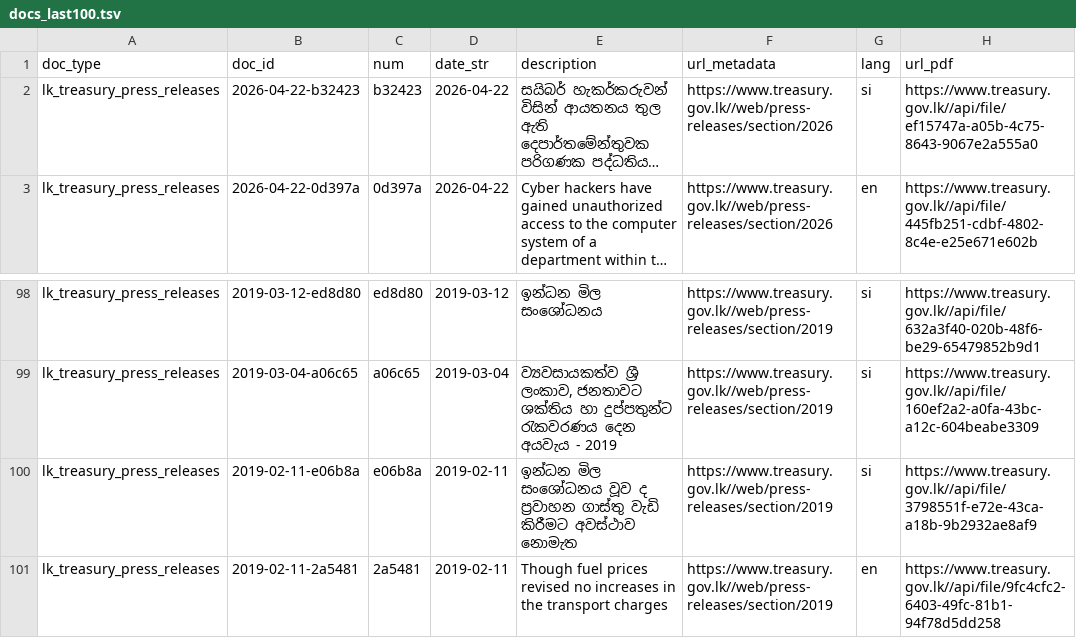
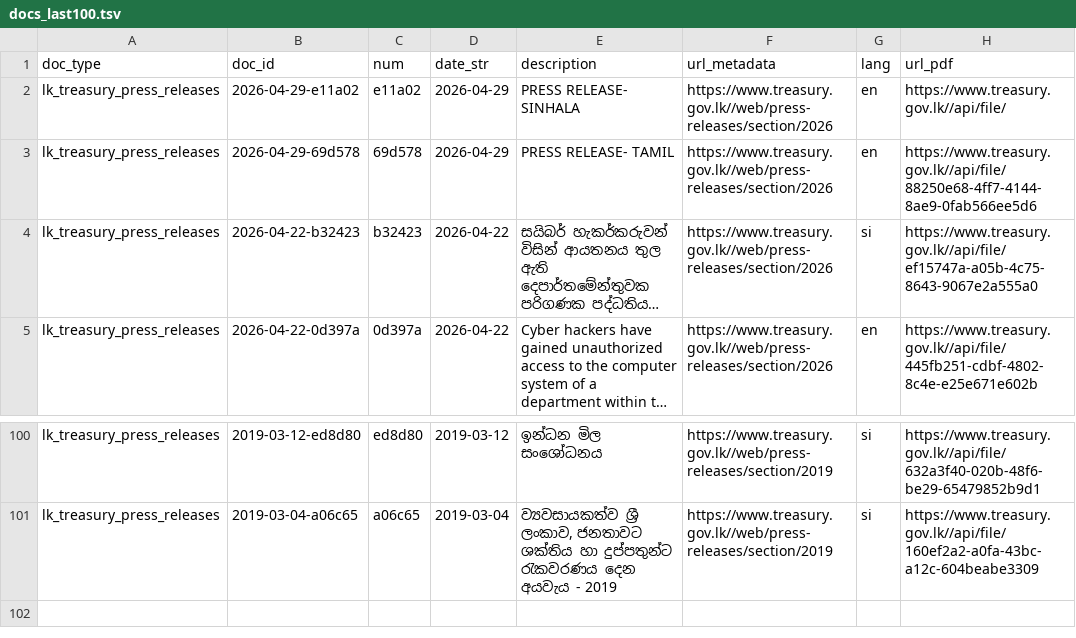
Before and after one commit to nuuuwan/lk_treasury, a TSV file: data/lk_treasury_press_releases/docs_last100.tsv, drawn as a sheet; only a part is shown, gaps mark what is left out; long unchanged cells end in …; removed rows and columns are numbered as before the commit, all else as after; the diff names each change by its address in the sheet, - before the commit and + after, or states it on an @@ line.

```diff
--- a/data/lk_treasury_press_releases/docs_last100.tsv
+++ b/data/lk_treasury_press_releases/docs_last100.tsv
+row 2: lk_treasury_press_releases | 2026-04-29-e11a02 | e11a02 | 2026-04-29 | PRESS RELEASE- SINHALA | https://www.treasury.gov.lk//web/press-releases/section/2026 | en | https://www.treasury.gov.lk//api/file/
+row 3: lk_treasury_press_releases | 2026-04-29-69d578 | 69d578 | 2026-04-29 | PRESS RELEASE- TAMIL | https://www.treasury.gov.lk//web/press-releases/section/2026 | en | https://www.treasury.gov.lk//api/file/88250e68-4ff7-4144-8ae9-0fab566ee5d6
-row 100: lk_treasury_press_releases | 2019-02-11-e06b8a | e06b8a | 2019-02-11 | ඉන්ධන මිල සංශෝධනය වූව ද ප්‍රවාහන ගාස්තු වැඩි කිරීමට අවස්ථාව නොමැත | https://www.treasury.gov.lk//web/press-releases/section/2019 | si | https://www.treasury.gov.lk//api/file/3798551f-e72e-43ca-a18b-9b2932ae8af9
-row 101: lk_treasury_press_releases | 2019-02-11-2a5481 | 2a5481 | 2019-02-11 | Though fuel prices revised no increases in the transport charges | https://www.treasury.gov.lk//web/press-releases/section/2019 | en | https://www.treasury.gov.lk//api/file/9fc4cfc2-6403-49fc-81b1-94f78d5dd258
```
Also changed, not shown: data/lk_treasury_press_releases/docs_all.tsv, 9 other files.
